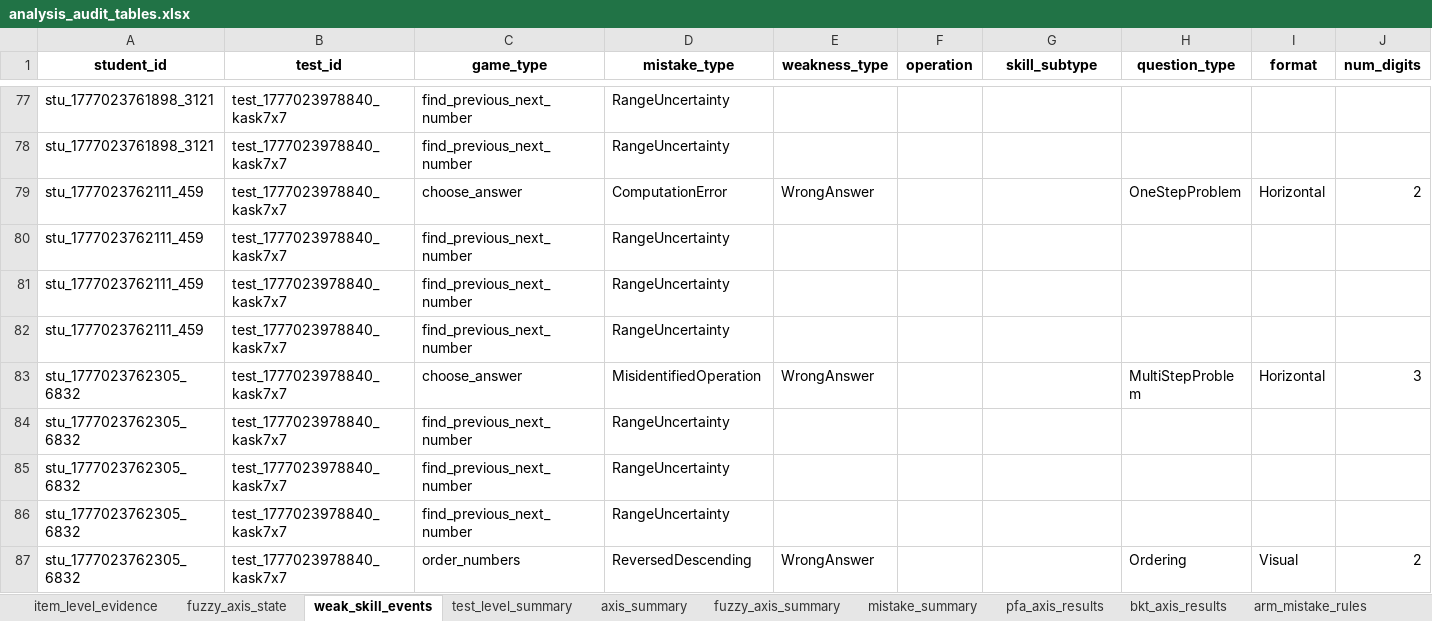
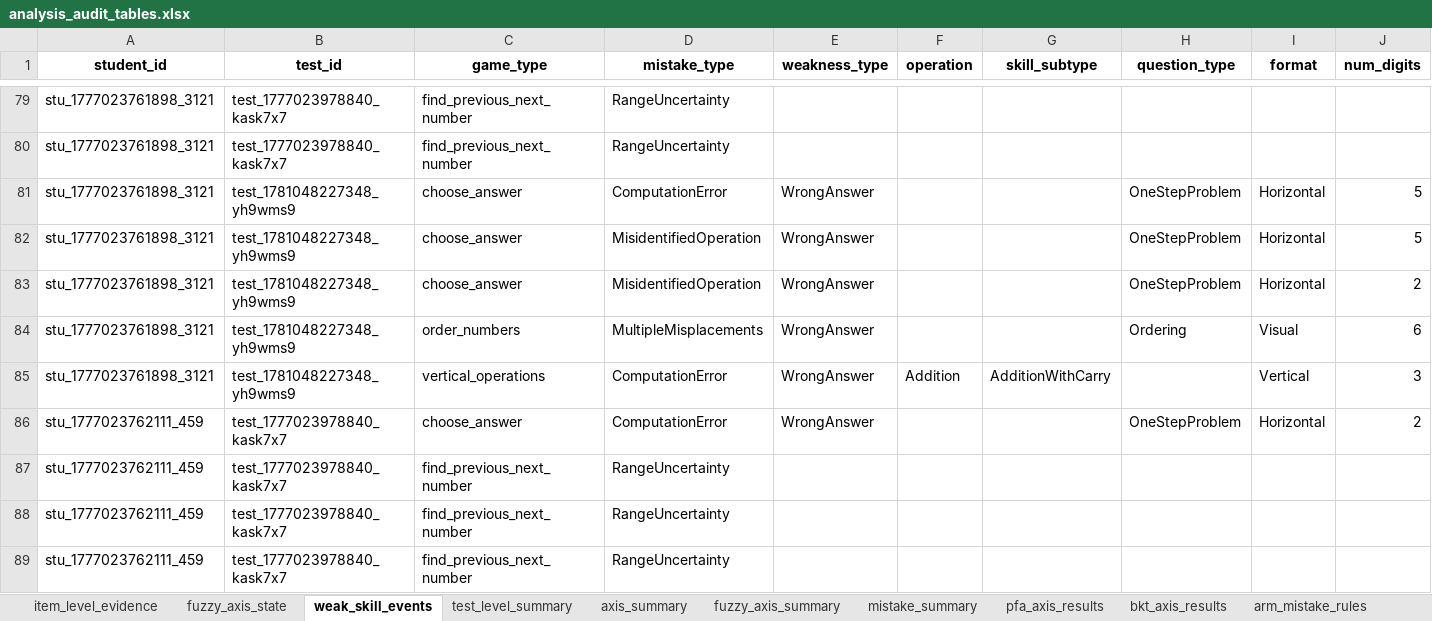
Before and after one commit to DM-TaRL/tarl-mini-games, an Excel workbook: clean-data/outputs_corrected/analysis_audit_tables.xlsx, sheet weak_skill_events, drawn as a sheet; only a part is shown, gaps mark what is left out; the shorter side is filled out with more unchanged rows; values as stored, in another font and other column widths than the file's, no borders; rows hold the shown columns only; the diff covers the shown part only; the diff names each change by its address in the sheet, - before the commit and + after, or states it on an @@ line.

```diff
--- a/clean-data/outputs_corrected/analysis_audit_tables.xlsx (sheet weak_skill_events)
+++ b/clean-data/outputs_corrected/analysis_audit_tables.xlsx (sheet weak_skill_events)
+row 81: stu_1777023761898_3121 | test_1781048227348_yh9wms9 | choose_answer | ComputationError | WrongAnswer |  |  | OneStepProblem | Horizontal | 5
+row 82: stu_1777023761898_3121 | test_1781048227348_yh9wms9 | choose_answer | MisidentifiedOperation | WrongAnswer |  |  | OneStepProblem | Horizontal | 5
+row 83: stu_1777023761898_3121 | test_1781048227348_yh9wms9 | choose_answer | MisidentifiedOperation | WrongAnswer |  |  | OneStepProblem | Horizontal | 2
+row 84: stu_1777023761898_3121 | test_1781048227348_yh9wms9 | order_numbers | MultipleMisplacements | WrongAnswer |  |  | Ordering | Visual | 6
+row 85: stu_1777023761898_3121 | test_1781048227348_yh9wms9 | vertical_operations | ComputationError | WrongAnswer | Addition | AdditionWithCarry |  | Vertical | 3
```
Also changed, not shown: 19 added rows elsewhere in this sheet, sheet item_level_evidence, sheet fuzzy_axis_state, sheet test_level_summary, sheet spm_mistake_sequences, sheet mistake_summary, sheet fuzzy_axis_summary, 4 more sheets, 29 other files.
